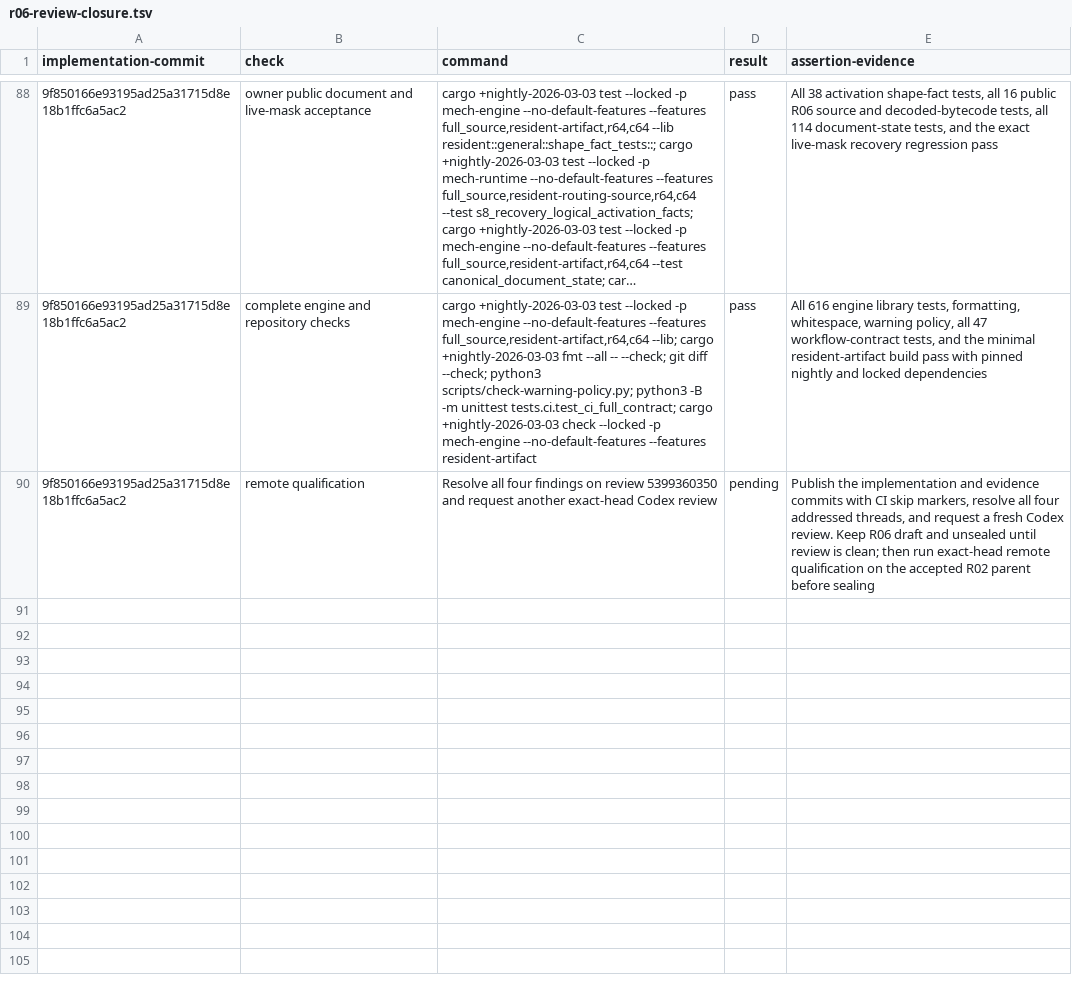
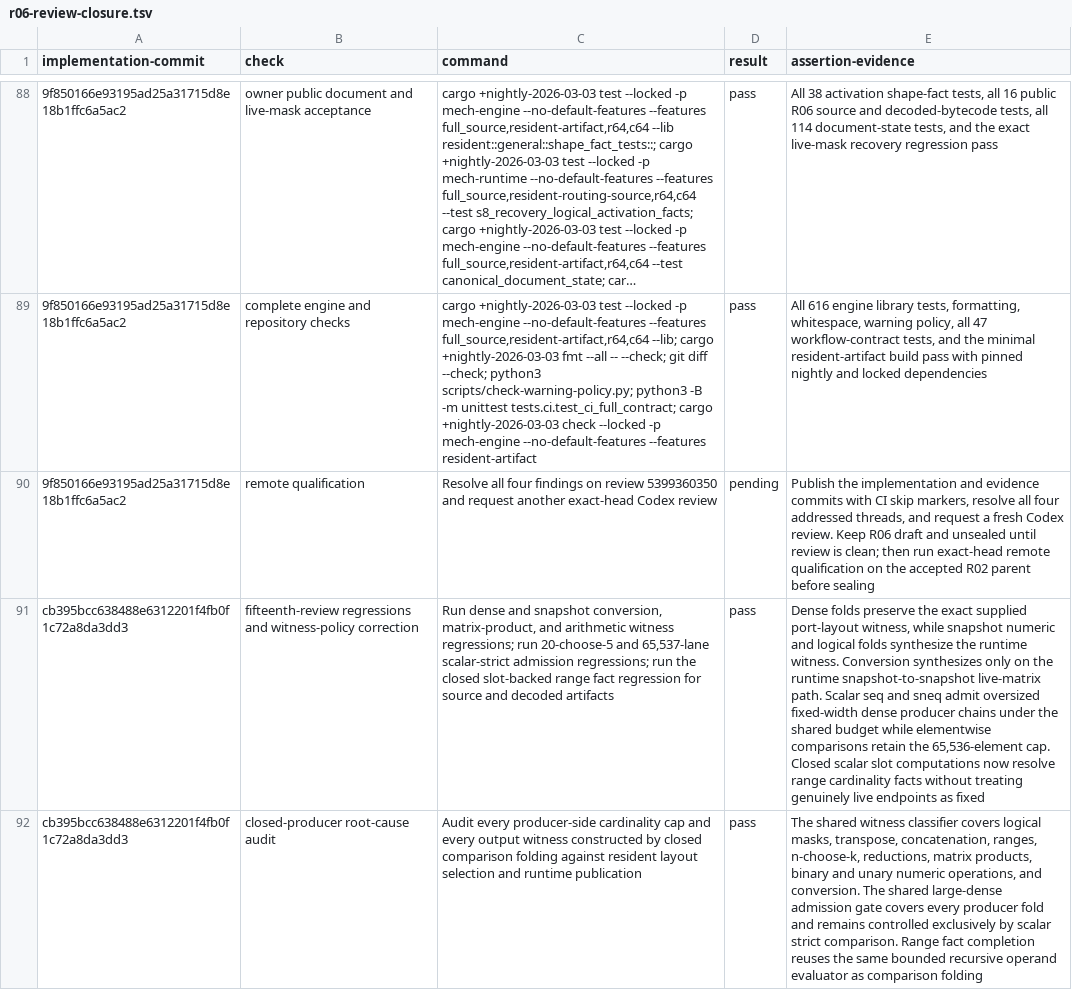
Before and after one commit to mech-lang/mech, a TSV file: docs/design/grammar-audit/r06-review-closure.tsv, drawn as a sheet; only a part is shown, gaps mark what is left out; long unchanged cells end in …; the diff covers the shown part only; the diff names each change by its address in the sheet, - before the commit and + after, or states it on an @@ line.

Commit message:
docs(r06): record fifteenth review closure [skip ci]

```diff
--- a/docs/design/grammar-audit/r06-review-closure.tsv
+++ b/docs/design/grammar-audit/r06-review-closure.tsv
+row 91: cb395bcc638488e6312201f4fb0f1c72a8da3dd3 | fifteenth-review regressions and witness-policy correction | Run dense and snapshot conversion, matrix-product, and arithmetic witness regressions; run 20-choose-5 and 65,537-lane scalar-strict admission regressions; run the closed slot-backed range fact regression for source and decoded artifacts | pass | Dense folds preserve the exact supplied port-layout witness, while snapshot numeric and logical folds synthesize the runtime witness. Conversion synthesizes only on the runtime snapshot-to-snapshot live-matrix path. Scalar seq and sneq admit oversized fixed-width dense producer chains under the shared budget while elementwise comparisons retain the 65,536-element cap. Closed scalar slot computations now resolve range cardinality facts without treating genuinely live endpoints as fixed
+row 92: cb395bcc638488e6312201f4fb0f1c72a8da3dd3 | closed-producer root-cause audit | Audit every producer-side cardinality cap and every output witness constructed by closed comparison folding against resident layout selection and runtime publication | pass | The shared witness classifier covers logical masks, transpose, concatenation, ranges, n-choose-k, reductions, matrix products, binary and unary numeric operations, and conversion. The shared large-dense admission gate covers every producer fold and remains controlled exclusively by scalar strict comparison. Range fact completion reuses the same bounded recursive operand evaluator as comparison folding
```
Also changed, not shown: 3 added rows elsewhere in this file.
